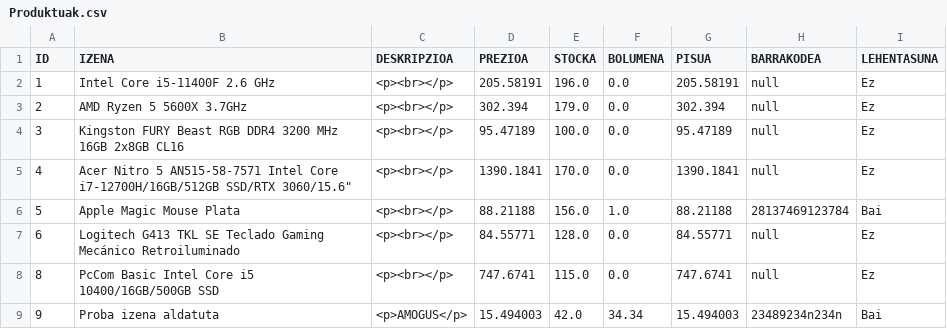
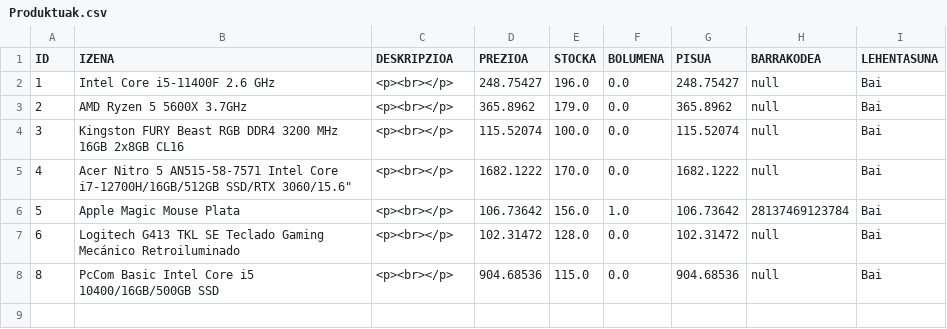
Before and after one commit to AdrianArceredillo/ERRONKA1_DAM2, a CSV file: Java/erronka1/data/exportazioak/Produktuak.csv, drawn as a sheet; the diff names each change by its address in the sheet, - before the commit and + after, or states it on an @@ line.

```diff
--- a/Java/erronka1/data/exportazioak/Produktuak.csv
+++ b/Java/erronka1/data/exportazioak/Produktuak.csv
-D2 (PREZIOA): 205.58191
+D2 (PREZIOA): 248.75427
-G2 (PISUA): 205.58191
+G2 (PISUA): 248.75427
-I2:I5 (LEHENTASUNA): Ez
+I2:I5 (LEHENTASUNA): Bai
-D3 (PREZIOA): 302.394
+D3 (PREZIOA): 365.8962
-G3 (PISUA): 302.394
+G3 (PISUA): 365.8962
-D4 (PREZIOA): 95.47189
+D4 (PREZIOA): 115.52074
-G4 (PISUA): 95.47189
+G4 (PISUA): 115.52074
-D5 (PREZIOA): 1390.1841
+D5 (PREZIOA): 1682.1222
-G5 (PISUA): 1390.1841
+G5 (PISUA): 1682.1222
-D6 (PREZIOA): 88.21188
+D6 (PREZIOA): 106.73642
-G6 (PISUA): 88.21188
+G6 (PISUA): 106.73642
-D7 (PREZIOA): 84.55771
+D7 (PREZIOA): 102.31472
-G7 (PISUA): 84.55771
+G7 (PISUA): 102.31472
-I7:I8 (LEHENTASUNA): Ez
+I7:I8 (LEHENTASUNA): Bai
-D8 (PREZIOA): 747.6741
+D8 (PREZIOA): 904.68536
-G8 (PISUA): 747.6741
+G8 (PISUA): 904.68536
-row 9: 9 | Proba izena aldatuta | <p>AMOGUS</p> | 15.494003 | 42.0 | 34.34 | 15.494003 | 23489234n234n | Bai
```
Also changed, not shown: 15 other files.
